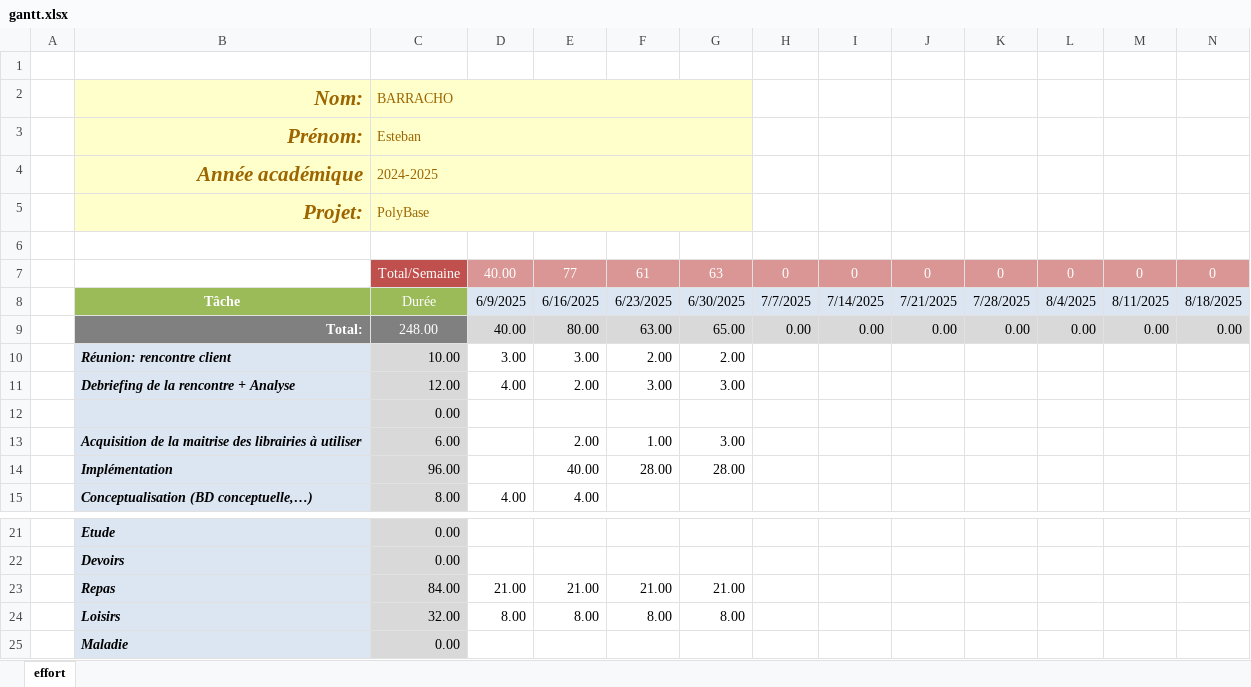
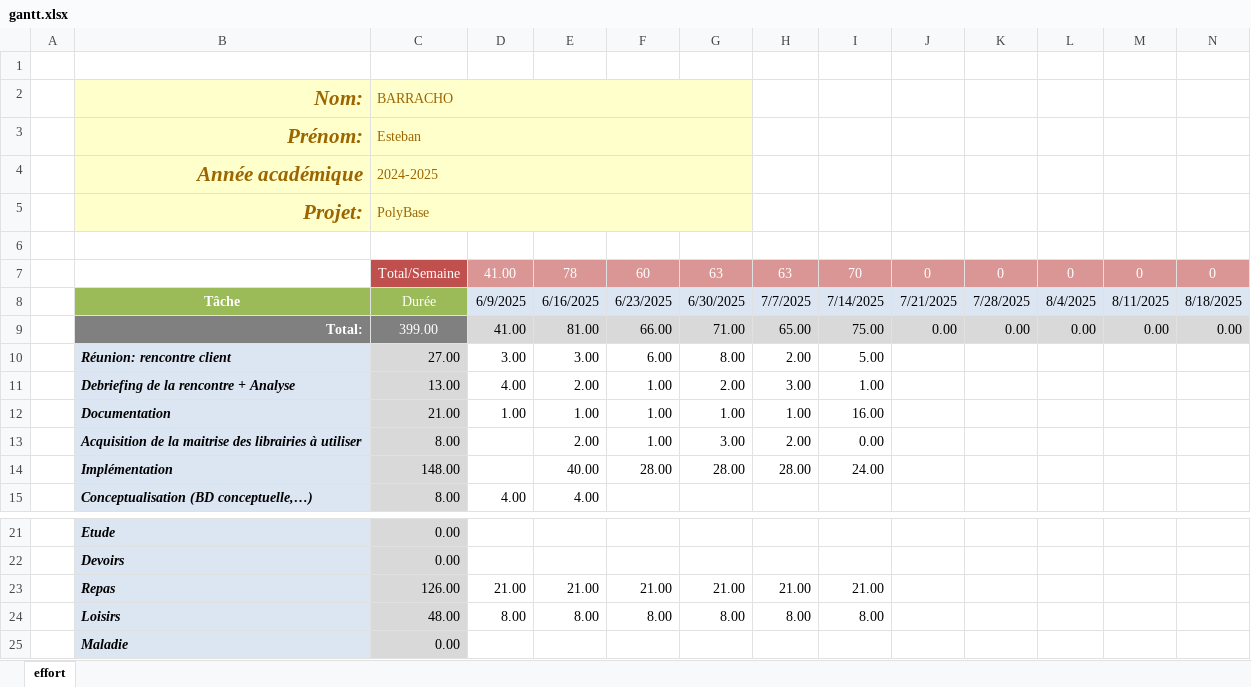
Before and after one commit to ebarrach/SmartDataProject, an Excel workbook: planning/gantt.xlsx, sheet effort, drawn as a sheet; only a part is shown, gaps mark what is left out; values as stored, in another font and other column widths than the file's, no borders; conditional formats not drawn; removed rows and columns are numbered as before the commit, all else as after; rows hold the shown columns only; the diff names each change by its address in the sheet, - before the commit and + after, or states it on an @@ line.

```diff
--- a/planning/gantt.xlsx (sheet effort)
+++ b/planning/gantt.xlsx (sheet effort)
-D7: 40.00
+D7: 41.00
-E7: 77
+E7: 78
-F7: 61
+F7: 60
-H7: 0
+H7: 63
-I7: 0
+I7: 70
-C9 (BARRACHO): 248.00
+C9 (BARRACHO): 399.00
-D9: 40.00
+D9: 41.00
-E9: 80.00
+E9: 81.00
-F9: 63.00
+F9: 66.00
-G9: 65.00
+G9: 71.00
-H9: 0.00
+H9: 65.00
-I9: 0.00
+I9: 75.00
-row 10:  | Réunion: rencontre client | 10.00 | 3.00 | 3.00 | 2.00 | 2.00
-row 11:  | Debriefing de la rencontre + Analyse | 12.00 | 4.00 | 2.00 | 3.00 | 3.00
-row 12:  |  | 0.00
+row 10:  | Réunion: rencontre client | 27.00 | 3.00 | 3.00 | 6.00 | 8.00 | 2.00 | 5.00
+row 11:  | Debriefing de la rencontre + Analyse | 13.00 | 4.00 | 2.00 | 1.00 | 2.00 | 3.00 | 1.00
+row 12:  | Documentation | 21.00 | 1.00 | 1.00 | 1.00 | 1.00 | 1.00 | 16.00
-C13 (BARRACHO): 6.00
+C13 (BARRACHO): 8.00
-H13: (empty)
+H13: 2.00
-I13: (empty)
+I13: 0.00
-C14 (BARRACHO): 96.00
+C14 (BARRACHO): 148.00
-H14: (empty)
+H14: 28.00
-I14: (empty)
+I14: 24.00
-C23 (BARRACHO): 84.00
+C23 (BARRACHO): 126.00
-H23: (empty)
+H23: 21.00
-I23: (empty)
+I23: 21.00
-C24 (BARRACHO): 32.00
+C24 (BARRACHO): 48.00
-H24: (empty)
+H24: 8.00
-I24: (empty)
+I24: 8.00
```
Also changed, not shown: 45 other files.
